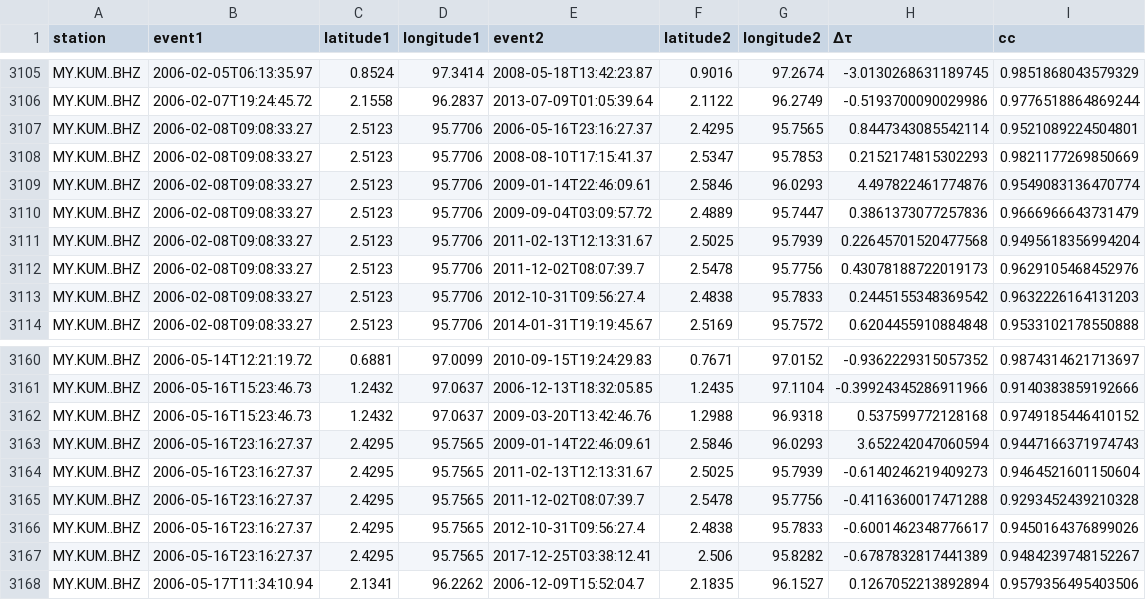
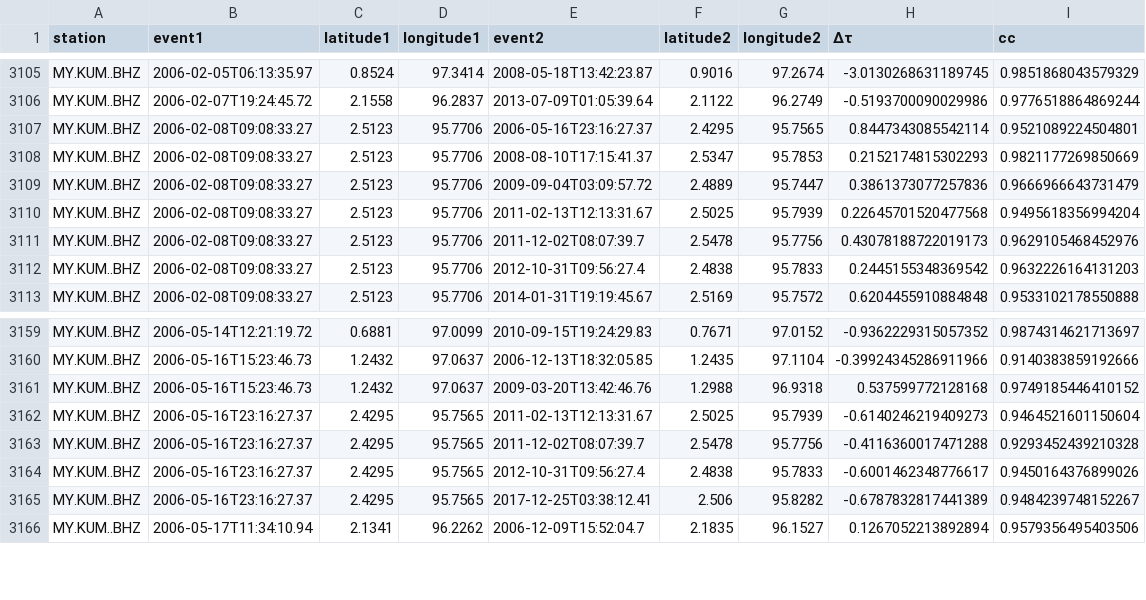
Before and after one commit to joernc/SOT, a CSV file: results/nias_isc_DGAR_ppairs.csv, drawn as a sheet; only a part is shown, gaps mark what is left out.

```diff
--- a/results/nias_isc_DGAR_ppairs.csv
+++ b/results/nias_isc_DGAR_ppairs.csv
@@ -3108,3 +3108,2 @@ MY.KUM..BHZ,2006-02-08T09:08:33.27,2.5123,95.7706,2006-05-16T23:16:27.37,2.4295,
 MY.KUM..BHZ,2006-02-08T09:08:33.27,2.5123,95.7706,2008-08-10T17:15:41.37,2.5347,95.7853,0.2152174815302293,0.9821177269850669
-MY.KUM..BHZ,2006-02-08T09:08:33.27,2.5123,95.7706,2009-01-14T22:46:09.61,2.5846,96.0293,4.497822461774876,0.9549083136470774
 MY.KUM..BHZ,2006-02-08T09:08:33.27,2.5123,95.7706,2009-09-04T03:09:57.72,2.4889,95.7447,0.3861373077257836,0.9666966643731479
@@ -3162,3 +3161,2 @@ MY.KUM..BHZ,2006-05-16T15:23:46.73,1.2432,97.0637,2006-12-13T18:32:05.85,1.2435,
 MY.KUM..BHZ,2006-05-16T15:23:46.73,1.2432,97.0637,2009-03-20T13:42:46.76,1.2988,96.9318,0.537599772128168,0.9749185446410152
-MY.KUM..BHZ,2006-05-16T23:16:27.37,2.4295,95.7565,2009-01-14T22:46:09.61,2.5846,96.0293,3.652242047060594,0.9447166371974743
 MY.KUM..BHZ,2006-05-16T23:16:27.37,2.4295,95.7565,2011-02-13T12:13:31.67,2.5025,95.7939,-0.6140246219409273,0.9464521601150604
```
Also changed, not shown: data/catalogs/nias_isc_DGAR_exclude.csv, data/catalogs/nias_tm_H08_exclude.csv, 10 other files.
